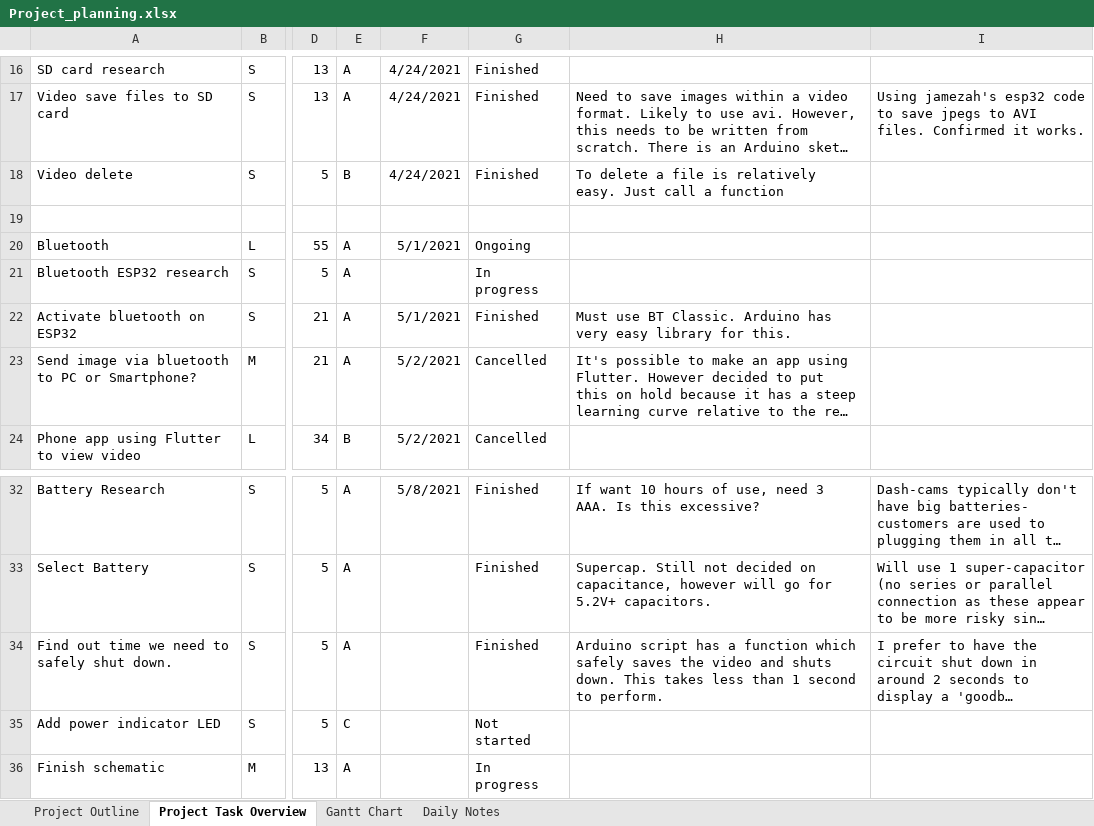
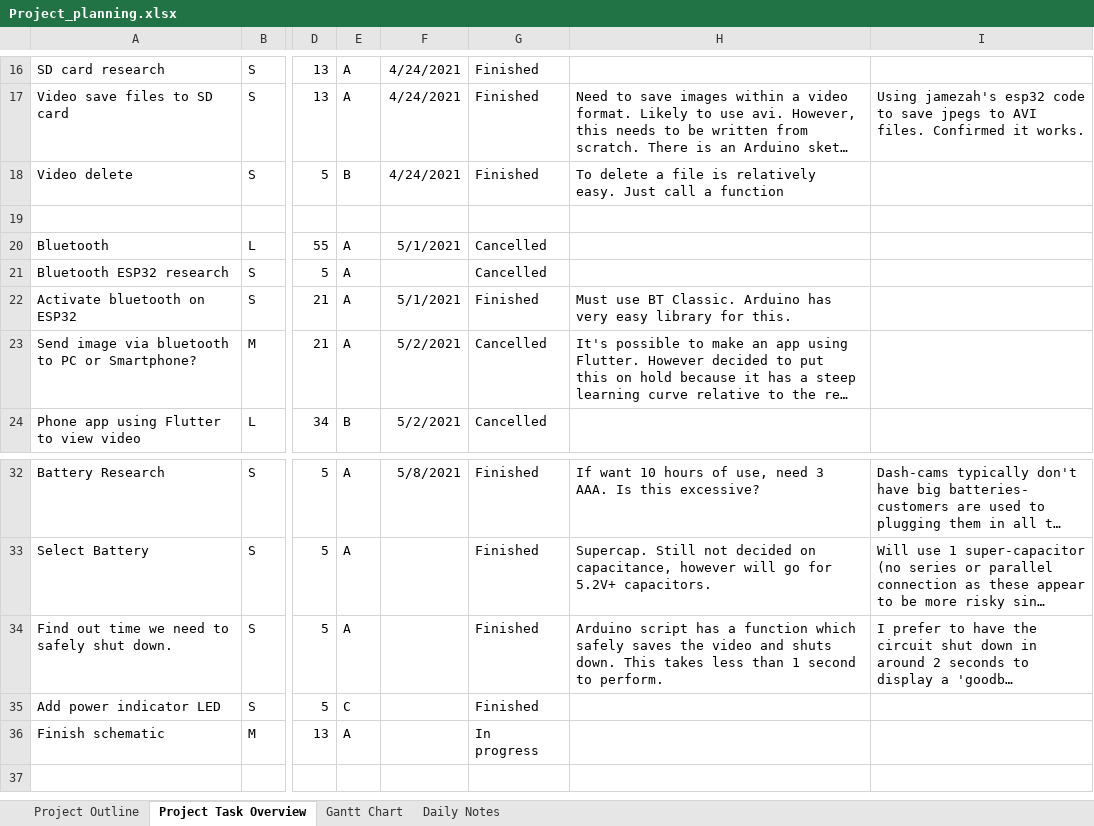
Before and after one commit to can-caglar/dashcam, an Excel workbook: project_plan/Project_planning.xlsx, sheet Project Task Overview, drawn as a sheet; only a part is shown, gaps mark what is left out; the shorter side is filled out with more unchanged rows; long unchanged cells end in …; values as stored, in another font and other column widths than the file's, no borders; conditional formats not drawn; the diff names each change by its address in the sheet, - before the commit and + after, or states it on an @@ line.

Commit message:
update schematic: add io expander with peripherals, update power circuitry- change some components. update project plan. update footprints

```diff
--- a/project_plan/Project_planning.xlsx (sheet Project Task Overview)
+++ b/project_plan/Project_planning.xlsx (sheet Project Task Overview)
-G20: Ongoing
+G20: Cancelled
-G21: In progress
+G21: Cancelled
-G35: Not started
+G35: Finished
```
Also changed, not shown: sheet Daily Notes, sheet Gantt Chart, charts or pictures, hardware/ESP32 Pin Allocation.xlsx, 12 other files.
